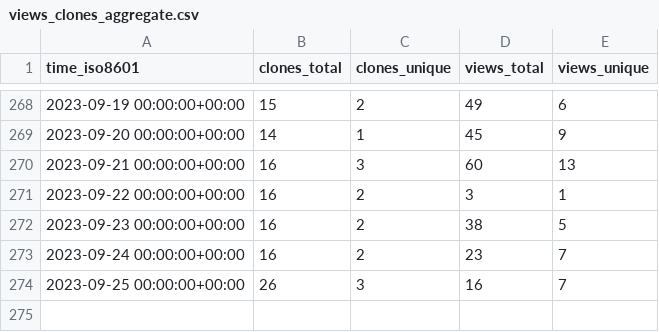
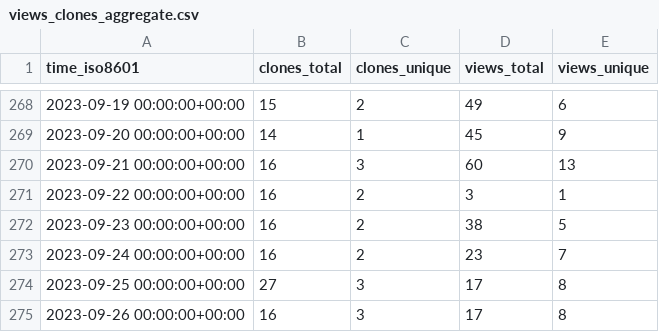
Before and after one commit to dbpunk-labs/state, a CSV file: dbpunk-labs/db3/ghrs-data/views_clones_aggregate.csv, drawn as a sheet; only a part is shown, gaps mark what is left out.

```diff
--- a/dbpunk-labs/db3/ghrs-data/views_clones_aggregate.csv
+++ b/dbpunk-labs/db3/ghrs-data/views_clones_aggregate.csv
@@ -273,2 +273,3 @@ time_iso8601,clones_total,clones_unique,views_total,views_unique
 2023-09-24 00:00:00+00:00,16,2,23,7
-2023-09-25 00:00:00+00:00,26,3,16,7
+2023-09-25 00:00:00+00:00,27,3,17,8
+2023-09-26 00:00:00+00:00,16,3,17,8
```
Also changed, not shown: 1 other file.
